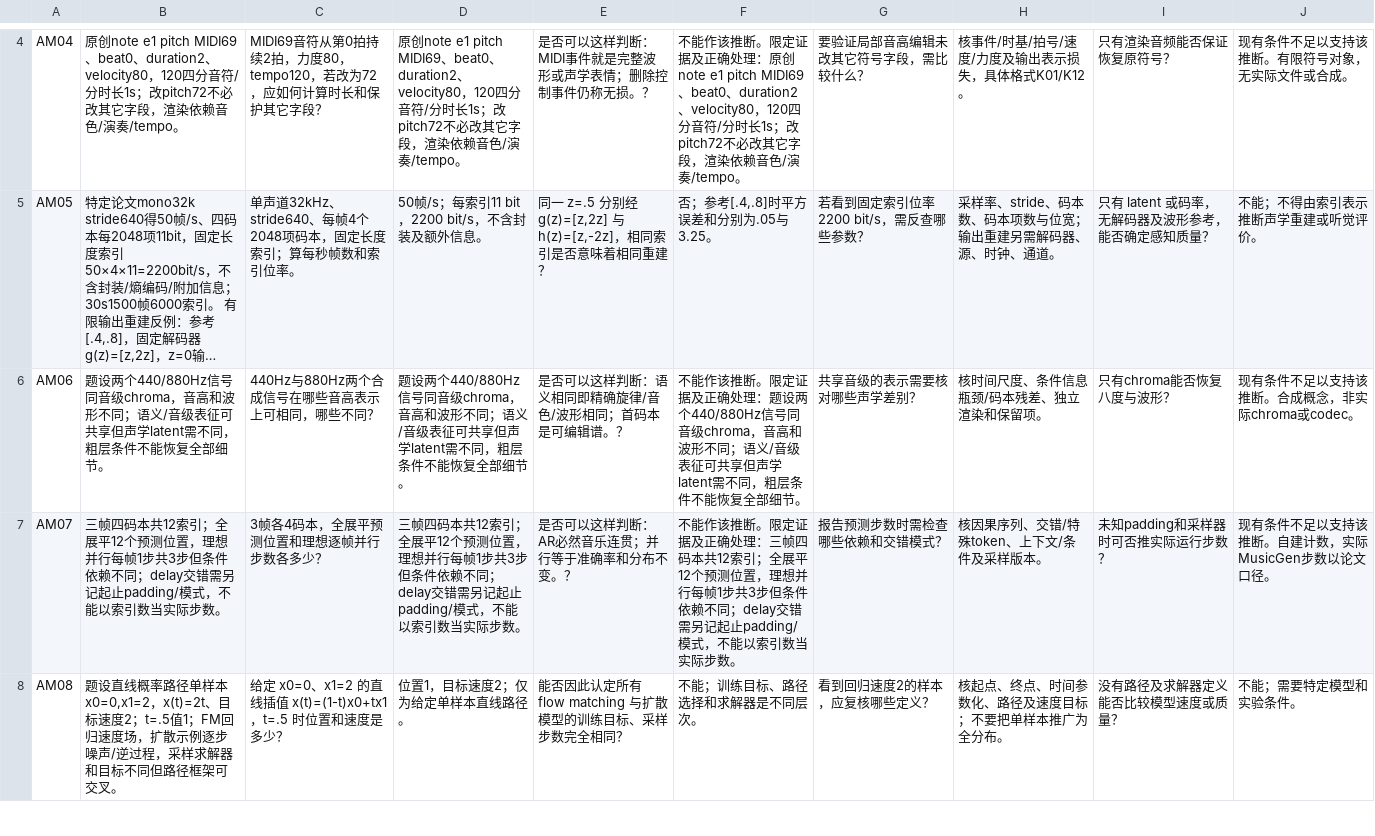
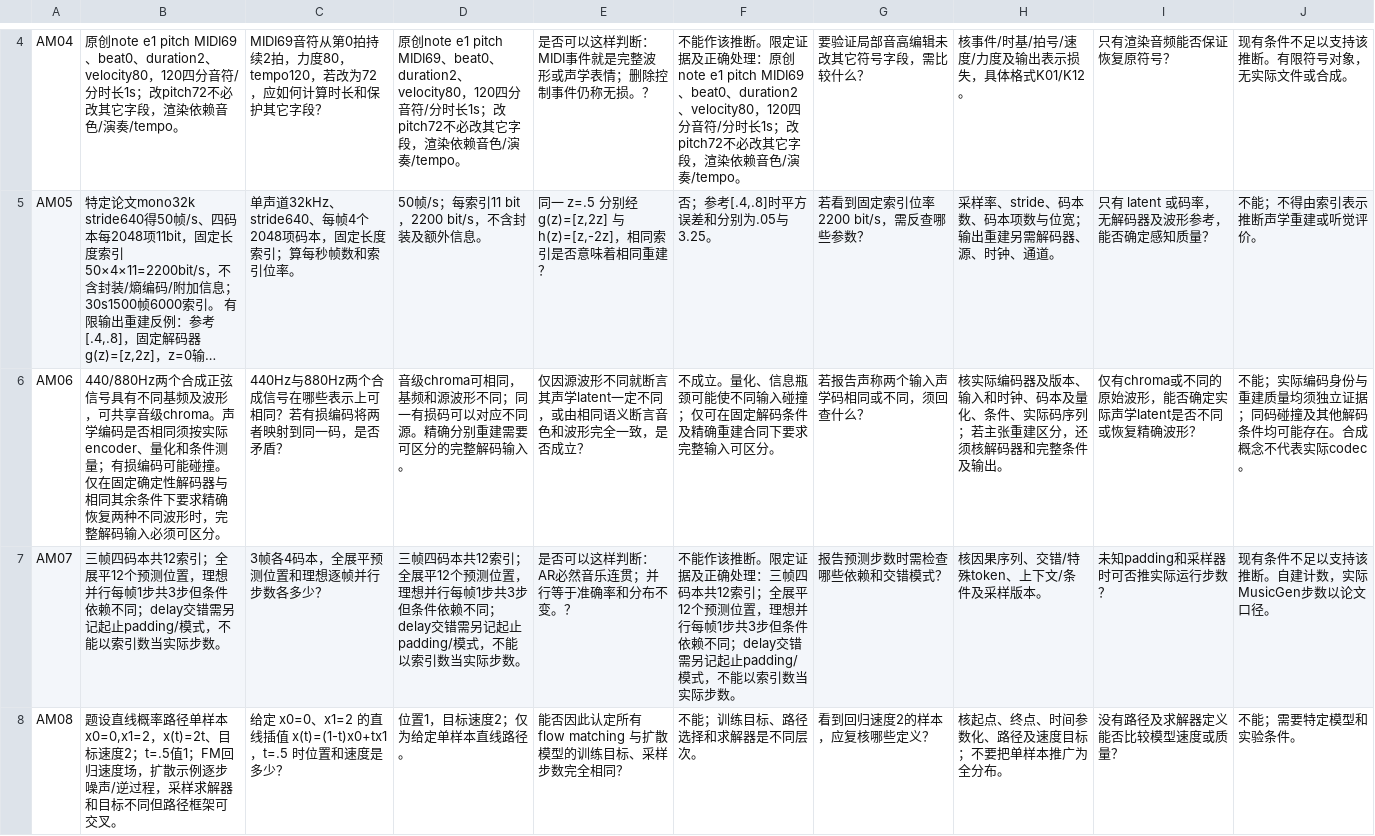
Before and after one commit to kaicreator-mm/audio-kg, a TSV file: knowledge/K11/authoring.tsv, drawn as a sheet; only a part is shown, gaps mark what is left out; long unchanged cells end in …; the diff covers the shown part only; the diff names each change by its address in the sheet, - before the commit and + after, or states it on an @@ line.

```diff
--- a/knowledge/K11/authoring.tsv
+++ b/knowledge/K11/authoring.tsv
-B6: 题设两个440/880Hz信号同音级chroma，音高和波形不同；语义/音级表征可共享但声学latent需不同，粗层条件不能恢复全部细节。
+B6: 440/880Hz两个合成正弦信号具有不同基频及波形，可共享音级chroma。声学编码是否相同须按实际encoder、量化和条件测量；有损编码可能碰撞。仅在固定确定性解码器与相同其余条件下要求精确恢复两种不同波形时，完整解码输入必须可区分。
-C6: 440Hz与880Hz两个合成信号在哪些音高表示上可相同，哪些不同？
+C6: 440Hz与880Hz两个合成信号在哪些表示上可相同？若有损编码将两者映射到同一码，是否矛盾？
-D6: 题设两个440/880Hz信号同音级chroma，音高和波形不同；语义/音级表征可共享但声学latent需不同，粗层条件不能恢复全部细节。
+D6: 音级chroma可相同，基频和源波形不同；同一有损码可以对应不同源。精确分别重建需要可区分的完整解码输入。
-E6: 是否可以这样判断：语义相同即精确旋律/音色/波形相同；首码本是可编辑谱。？
+E6: 仅因源波形不同就断言其声学latent一定不同，或由相同语义断言音色和波形完全一致，是否成立？
-F6: 不能作该推断。限定证据及正确处理：题设两个440/880Hz信号同音级chroma，音高和波形不同；语义/音级表征可共享但声学latent需不同，粗层条件不能恢复全部细节。
+F6: 不成立。量化、信息瓶颈可能使不同输入碰撞；仅可在固定解码条件及精确重建合同下要求完整输入可区分。
-G6: 共享音级的表示需要核对哪些声学差别？
+G6: 若报告声称两个输入声学码相同或不同，须回查什么？
-H6: 核时间尺度、条件信息瓶颈/码本残差、独立渲染和保留项。
+H6: 核实际编码器及版本、输入和时钟、码本及量化、条件、实际码序列；若主张重建区分，还须核解码器和完整条件及输出。
-I6: 只有chroma能否恢复八度与波形？
+I6: 仅有chroma或不同的原始波形，能否确定实际声学latent是否不同或恢复精确波形？
-J6: 现有条件不足以支持该推断。合成概念，非实际chroma或codec。
+J6: 不能；实际编码身份与重建质量均须独立证据；同码碰撞及其他解码条件均可能存在。合成概念不代表实际codec。
```
Also changed, not shown: 5 edited cells elsewhere in this file, 15 other files.
